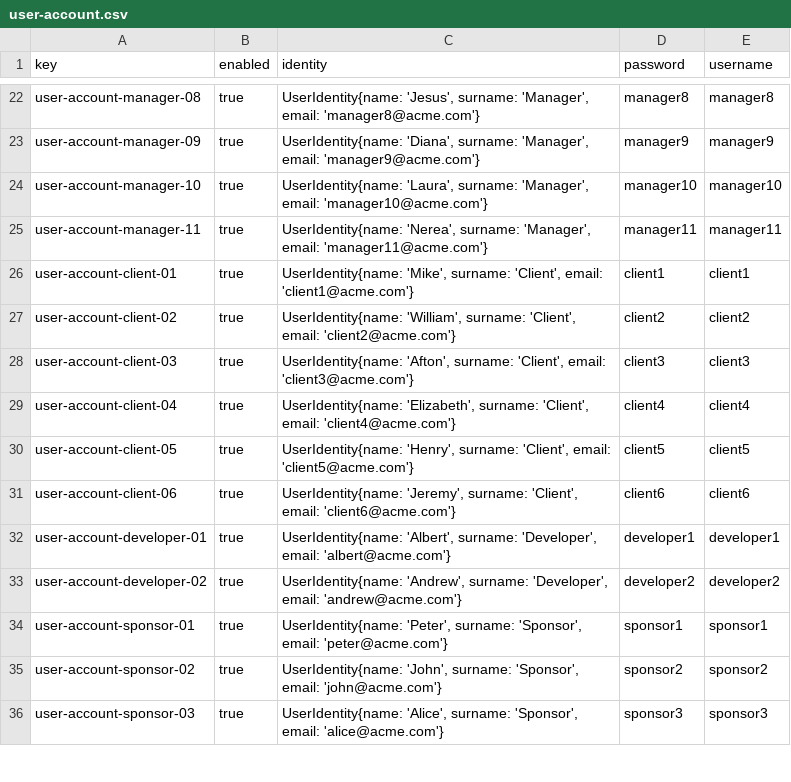
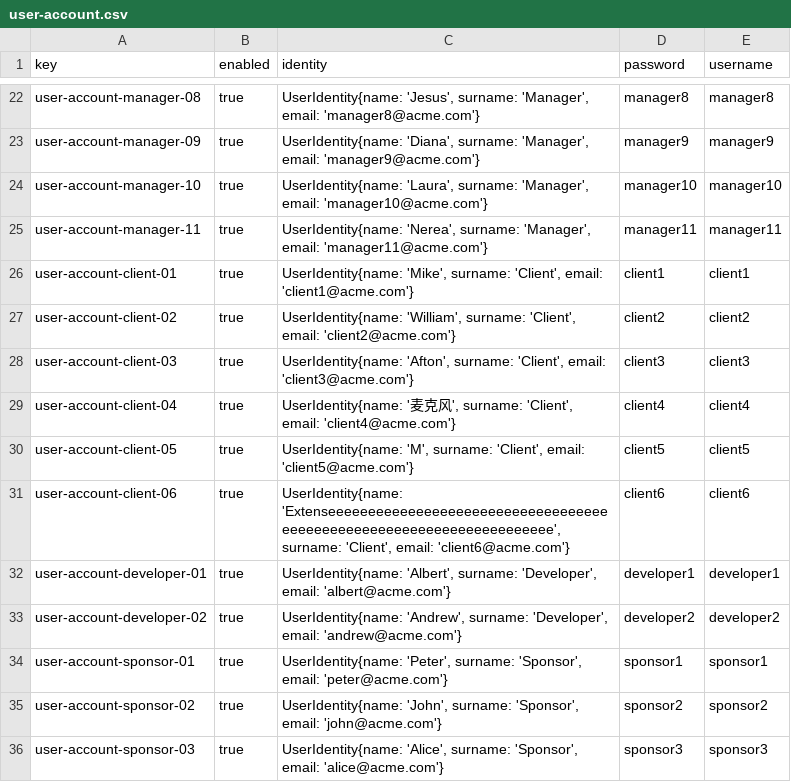
Before and after one commit to vicgrabru/Acme-SF-D03, a CSV file: src/main/webapp/WEB-INF/resources/sample-data/user-account.csv, drawn as a sheet; only a part is shown, gaps mark what is left out.

```diff
--- a/src/main/webapp/WEB-INF/resources/sample-data/user-account.csv
+++ b/src/main/webapp/WEB-INF/resources/sample-data/user-account.csv
@@ -28,5 +28,5 @@ user-account-client-02,true,"UserIdentity{name: 'William', surname: 'Client', em
 user-account-client-03,true,"UserIdentity{name: 'Afton', surname: 'Client', email: 'client3@acme.com'}",client3,client3
-user-account-client-04,true,"UserIdentity{name: 'Elizabeth', surname: 'Client', email: 'client4@acme.com'}",client4,client4
-user-account-client-05,true,"UserIdentity{name: 'Henry', surname: 'Client', email: 'client5@acme.com'}",client5,client5
-user-account-client-06,true,"UserIdentity{name: 'Jeremy', surname: 'Client', email: 'client6@acme.com'}",client6,client6
+user-account-client-04,true,"UserIdentity{name: '麦克风', surname: 'Client', email: 'client4@acme.com'}",client4,client4
+user-account-client-05,true,"UserIdentity{name: 'M', surname: 'Client', email: 'client5@acme.com'}",client5,client5
+user-account-client-06,true,"UserIdentity{name: 'Extenseeeeeeeeeeeeeeeeeeeeeeeeeeeeeeeeeeeeeeeeeeeeeeeeeeeeeeeeeeeeeeeeeeeee', surname: 'Client', email: 'client6@acme.com'}",client6,client6
 user-account-developer-01,true,"UserIdentity{name: 'Albert', surname: 'Developer', email: 'albert@acme.com'}",developer1,developer1
```
Also changed, not shown: src/main/webapp/WEB-INF/resources/sample-data/contract.csv, 10 other files.
